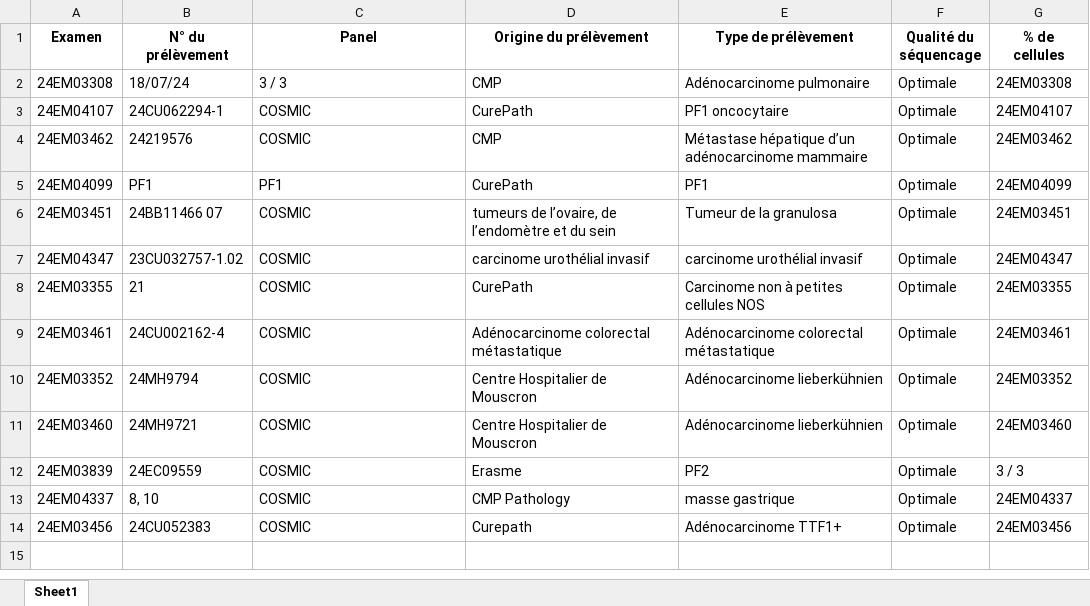
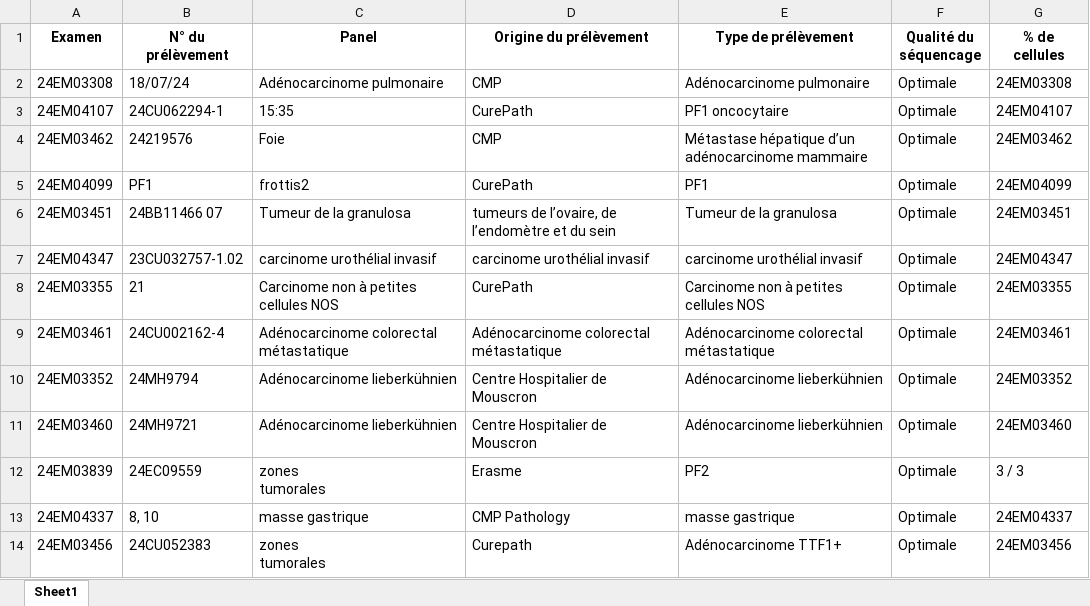
Before and after one commit to Exagor/master-thesis-achten, an Excel workbook: out/metadata_camembert.xlsx, sheet Sheet1, drawn as a sheet; values as stored, in another font and other column widths than the file's, no borders; ↵ is a line break in a cell; the diff names each change by its address in the sheet, - before the commit and + after, or states it on an @@ line.

```diff
--- a/out/metadata_camembert.xlsx (sheet Sheet1)
+++ b/out/metadata_camembert.xlsx (sheet Sheet1)
-C2 (Panel): 3 / 3
+C2 (Panel): Adénocarcinome pulmonaire
-C3 (Panel): COSMIC
+C3 (Panel): 15:35
-C4 (Panel): COSMIC
+C4 (Panel): Foie
-C5 (Panel): PF1
+C5 (Panel): frottis2
-C6 (Panel): COSMIC
+C6 (Panel): Tumeur de la granulosa
-C7 (Panel): COSMIC
+C7 (Panel): carcinome urothélial invasif
-C8 (Panel): COSMIC
+C8 (Panel): Carcinome non à petites cellules NOS
-C9 (Panel): COSMIC
+C9 (Panel): Adénocarcinome colorectal métastatique
-C10:C11 (Panel): COSMIC
+C10:C11 (Panel): Adénocarcinome lieberkühnien
-C12 (Panel): COSMIC
+C12 (Panel): zones ↵ tumorales
-C13 (Panel): COSMIC
+C13 (Panel): masse gastrique
-C14 (Panel): COSMIC
+C14 (Panel): zones ↵ tumorales
```
Also changed, not shown: 10 other files.
